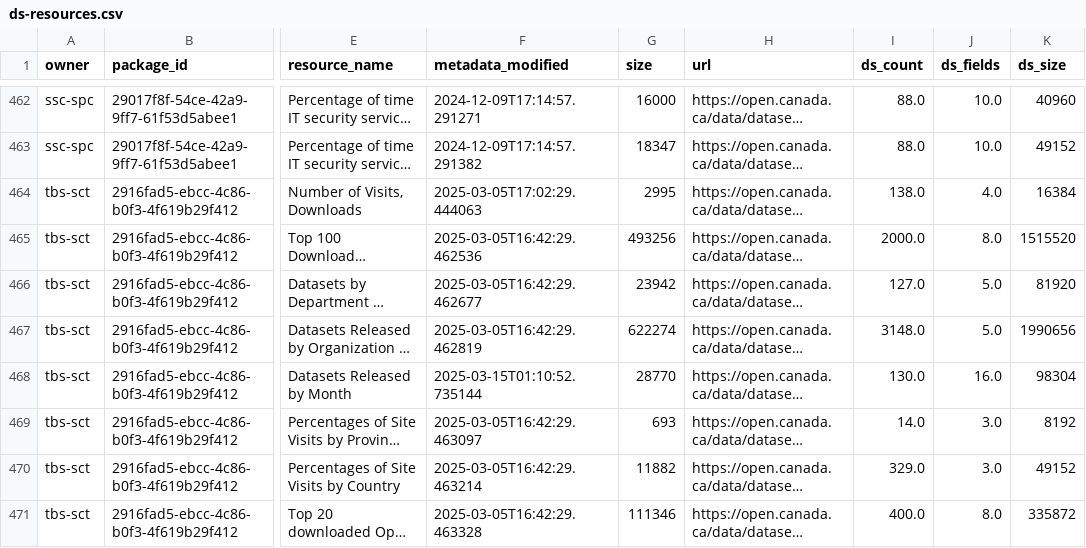
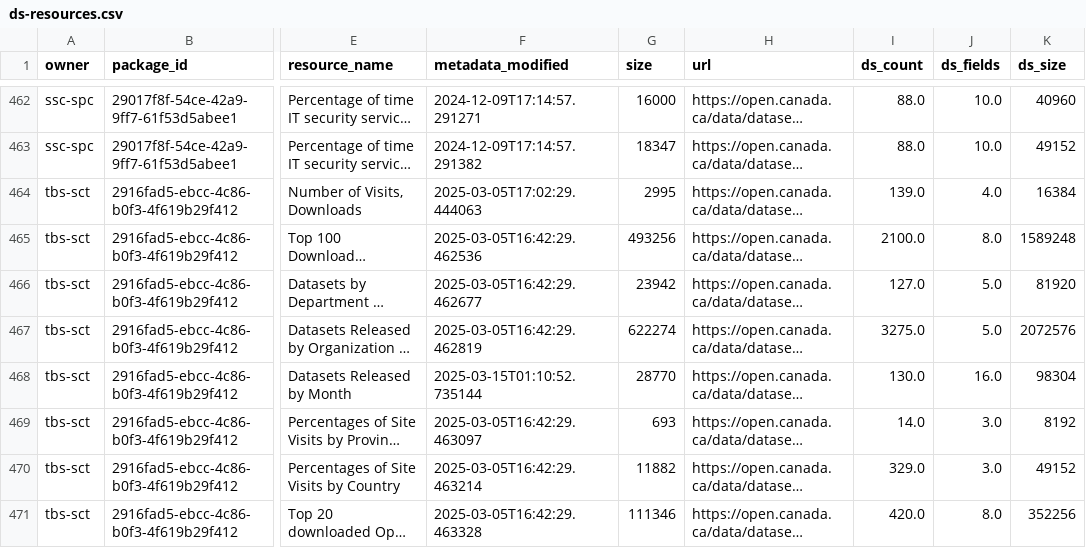
Before and after one commit to PatLittle/analytics-corporate-reporting, a CSV file: datastore_tracker/ds-resources.csv, drawn as a sheet; only a part is shown, gaps mark what is left out; long unchanged cells end in …; the diff covers the shown part only; the diff names each change by its address in the sheet, - before the commit and + after, or states it on an @@ line.

```diff
--- a/datastore_tracker/ds-resources.csv
+++ b/datastore_tracker/ds-resources.csv
-I464 (ds_count): 138.0
+I464 (ds_count): 139.0
-I465 (ds_count): 2000.0
+I465 (ds_count): 2100.0
-K465 (ds_size): 1515520
+K465 (ds_size): 1589248
-I467 (ds_count): 3148.0
+I467 (ds_count): 3275.0
-K467 (ds_size): 1990656
+K467 (ds_size): 2072576
-I471 (ds_count): 400.0
+I471 (ds_count): 420.0
-K471 (ds_size): 335872
+K471 (ds_size): 352256
```
Also changed, not shown: 94 edited cells elsewhere in this file, datastore_tracker/DS_num_tracker.csv, datastore_tracker/org_stats.csv.
